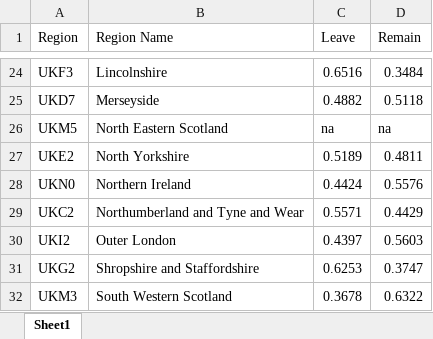
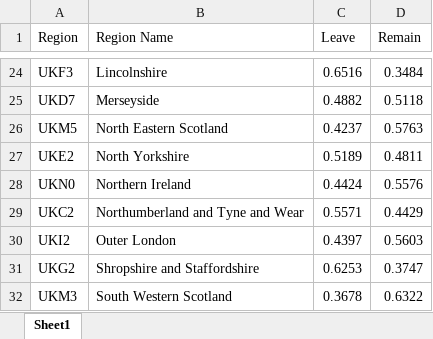
Before and after one commit to LinoKK/ineq_project, an Excel workbook: reports/GBR/voting_detail.xlsx, sheet Sheet1, drawn as a sheet; only a part is shown, gaps mark what is left out; values as stored, in another font and other column widths than the file's, no borders; the diff names each change by its address in the sheet, - before the commit and + after, or states it on an @@ line.

Commit message:
neue files mit den tablen für alle Einkommen, nicht nur die positiven

```diff
--- a/reports/GBR/voting_detail.xlsx (sheet Sheet1)
+++ b/reports/GBR/voting_detail.xlsx (sheet Sheet1)
-C26 (Leave): na
+C26 (Leave): 0.4237
-D26 (Remain): na
+D26 (Remain): 0.5763
```
Also changed, not shown: 12 other files.
